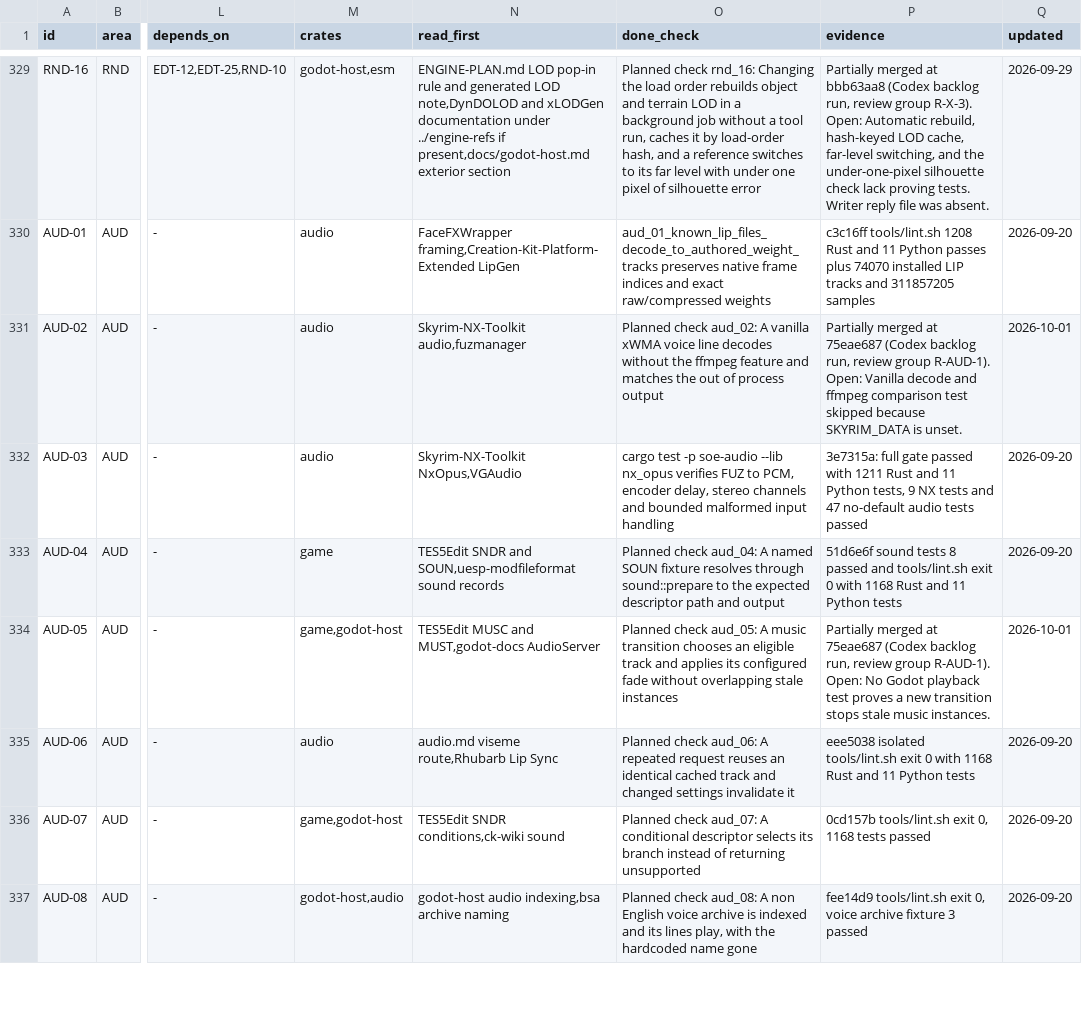
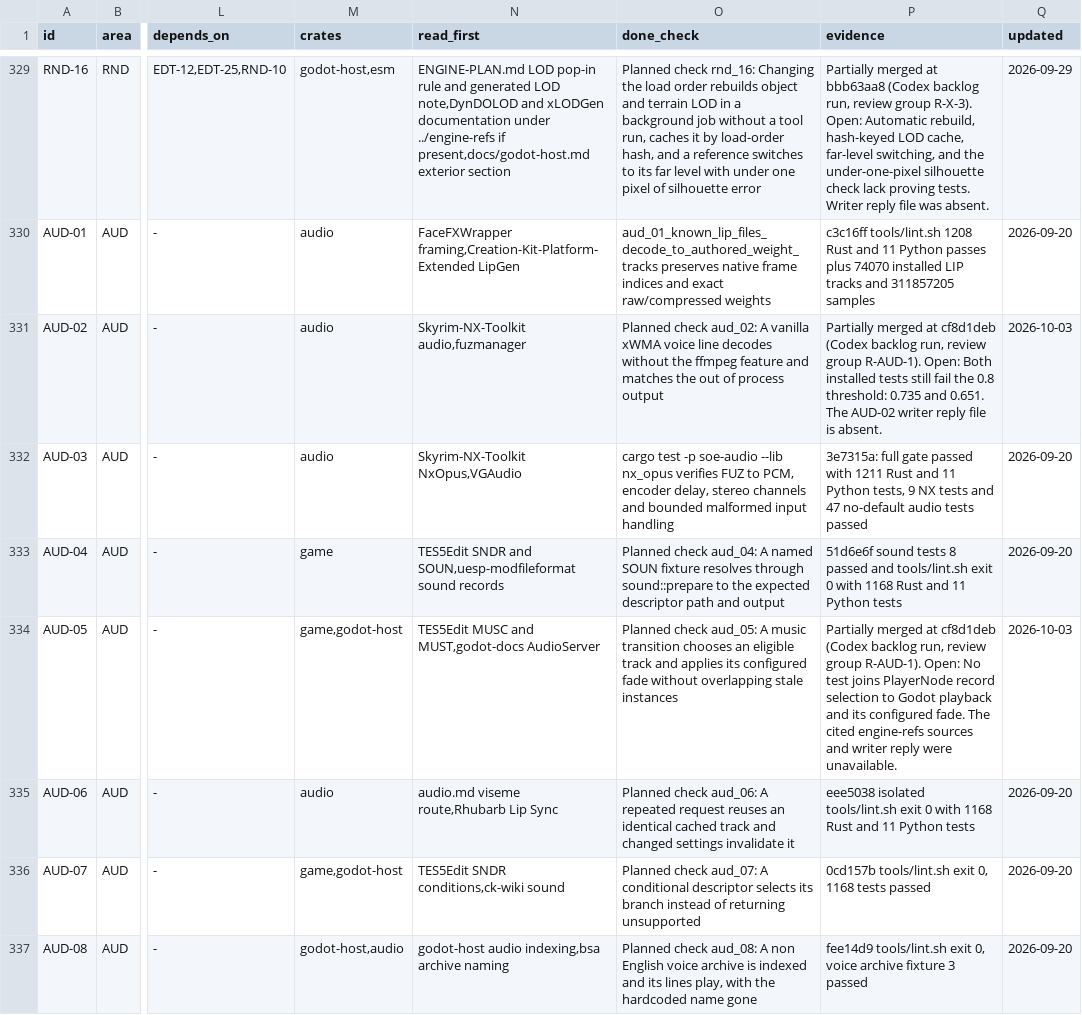
Before and after one commit to earthbone/earthbone-engine, a CSV file: BACKLOG.csv, drawn as a sheet; only a part is shown, gaps mark what is left out; the diff covers the shown part only; the diff names each change by its address in the sheet, - before the commit and + after, or states it on an @@ line.

Commit message:
Record AUD-02, AUD-10, AUD-05, AUD-09 from review group R-AUD-1

```diff
--- a/BACKLOG.csv
+++ b/BACKLOG.csv
-P331 (evidence): …merged at 75eae687 (Codex backlog run, review group R-AUD-1). Open: Vanilla decode and ffmpeg comparison test skipped because SKYRIM_DATA is unset.
+P331 (evidence): …merged at cf8d1deb (Codex backlog run, review group R-AUD-1). Open: Both installed tests still fail the 0.8 threshold: 0.735 and 0.651. The AUD-02 writer reply file is absent.
-Q331 (updated): 2026-10-01
+Q331 (updated): 2026-10-03
-P334 (evidence): …merged at 75eae687 (Codex backlog run, review group R-AUD-1). Open: No Godot playback test proves a new transition stops stale music instances.
+P334 (evidence): …merged at cf8d1deb (Codex backlog run, review group R-AUD-1). Open: No test joins PlayerNode record selection to Godot playback and its configured fade. The cited engine-refs sources and writer reply were unavailable.
-Q334 (updated): 2026-10-01
+Q334 (updated): 2026-10-03
```
Also changed, not shown: 4 edited cells elsewhere in this file.
